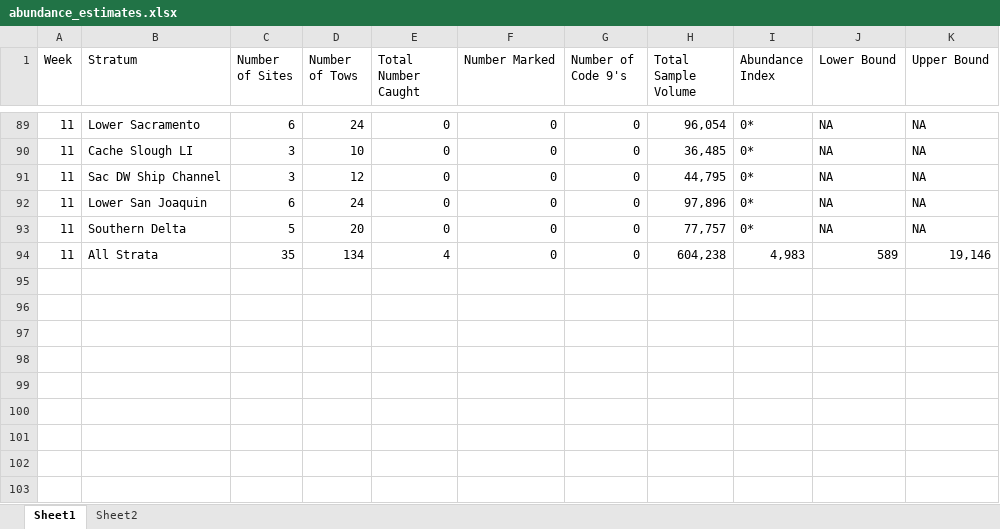
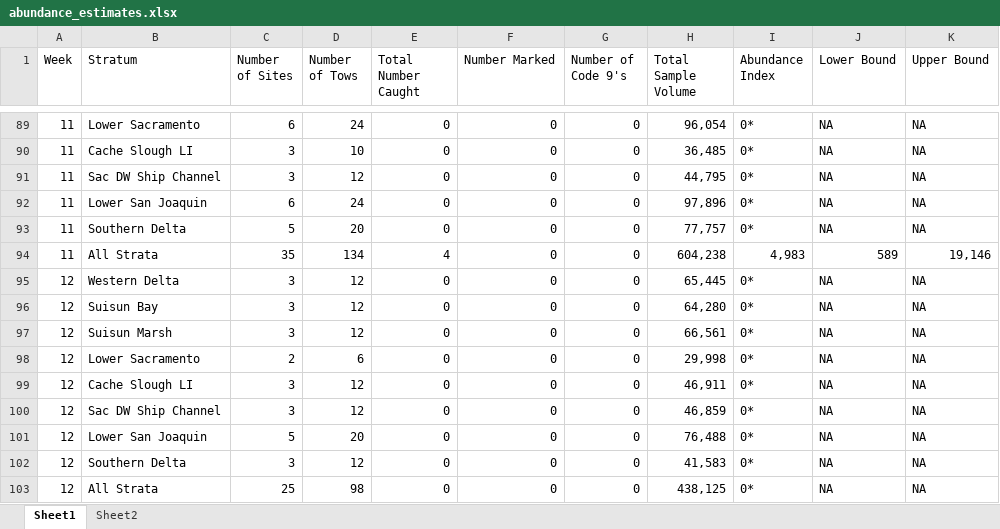
Before and after one commit to BDO-Science/samt_smt_assessments, an Excel workbook: data_raw/smelt/abundance_estimates.xlsx, sheet Sheet1, drawn as a sheet; only a part is shown, gaps mark what is left out; values as stored, in another font and other column widths than the file's, no borders; the diff names each change by its address in the sheet, - before the commit and + after, or states it on an @@ line.

```diff
--- a/data_raw/smelt/abundance_estimates.xlsx (sheet Sheet1)
+++ b/data_raw/smelt/abundance_estimates.xlsx (sheet Sheet1)
+row 95: 12 | Western Delta | 3 | 12 | 0 | 0 | 0 | 65,445 | 0* | NA | NA
+row 96: 12 | Suisun Bay | 3 | 12 | 0 | 0 | 0 | 64,280 | 0* | NA | NA
+row 97: 12 | Suisun Marsh | 3 | 12 | 0 | 0 | 0 | 66,561 | 0* | NA | NA
+row 98: 12 | Lower Sacramento | 2 | 6 | 0 | 0 | 0 | 29,998 | 0* | NA | NA
+row 99: 12 | Cache Slough LI | 3 | 12 | 0 | 0 | 0 | 46,911 | 0* | NA | NA
+row 100: 12 | Sac DW Ship Channel | 3 | 12 | 0 | 0 | 0 | 46,859 | 0* | NA | NA
+row 101: 12 | Lower San Joaquin | 5 | 20 | 0 | 0 | 0 | 76,488 | 0* | NA | NA
+row 102: 12 | Southern Delta | 3 | 12 | 0 | 0 | 0 | 41,583 | 0* | NA | NA
+row 103: 12 | All Strata | 25 | 98 | 0 | 0 | 0 | 438,125 | 0* | NA | NA
```
Also changed, not shown: sheet Sheet2, 3 other files.
